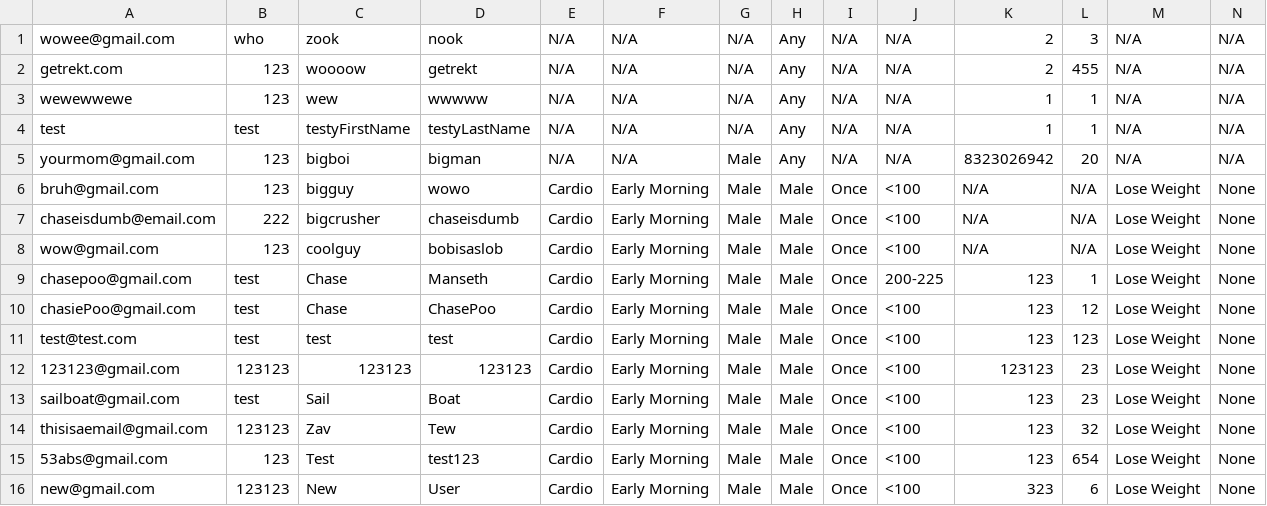
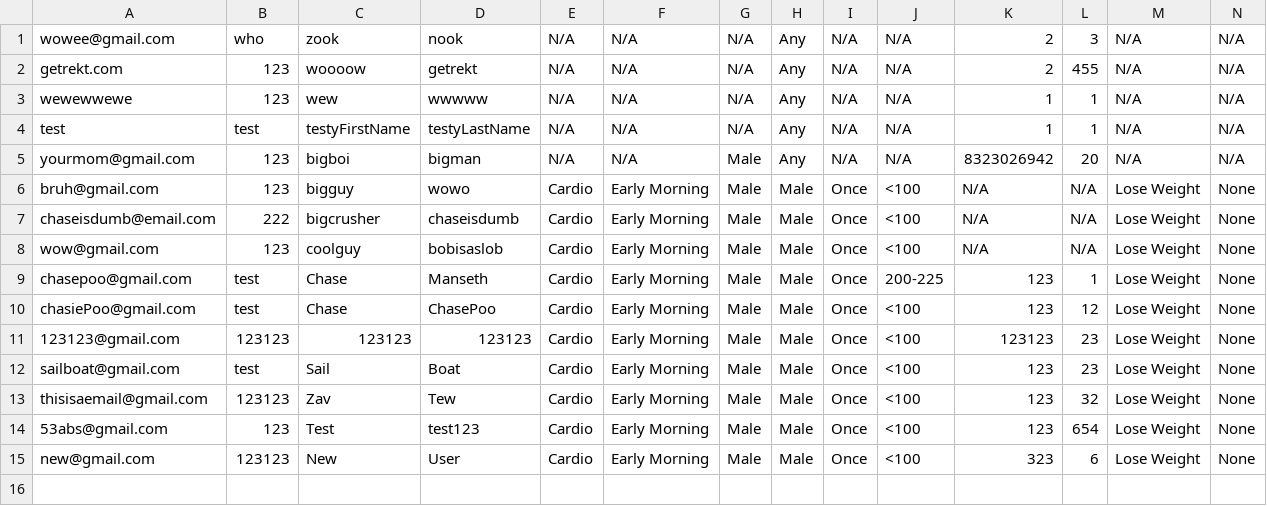
Before and after one commit to ChaseManseth/BicepBuddy, a CSV file: BicepBuddyApp/buddyDB.csv, drawn as a sheet; the diff names each change by its address in the sheet, - before the commit and + after, or states it on an @@ line.

```diff
--- a/BicepBuddyApp/buddyDB.csv
+++ b/BicepBuddyApp/buddyDB.csv
-row 11: test@test.com | test | test | test | Cardio | Early Morning | Male | Male | Once | <100 | 123 | 123 | Lose Weight | None
```
Also changed, not shown: 6 other files.
